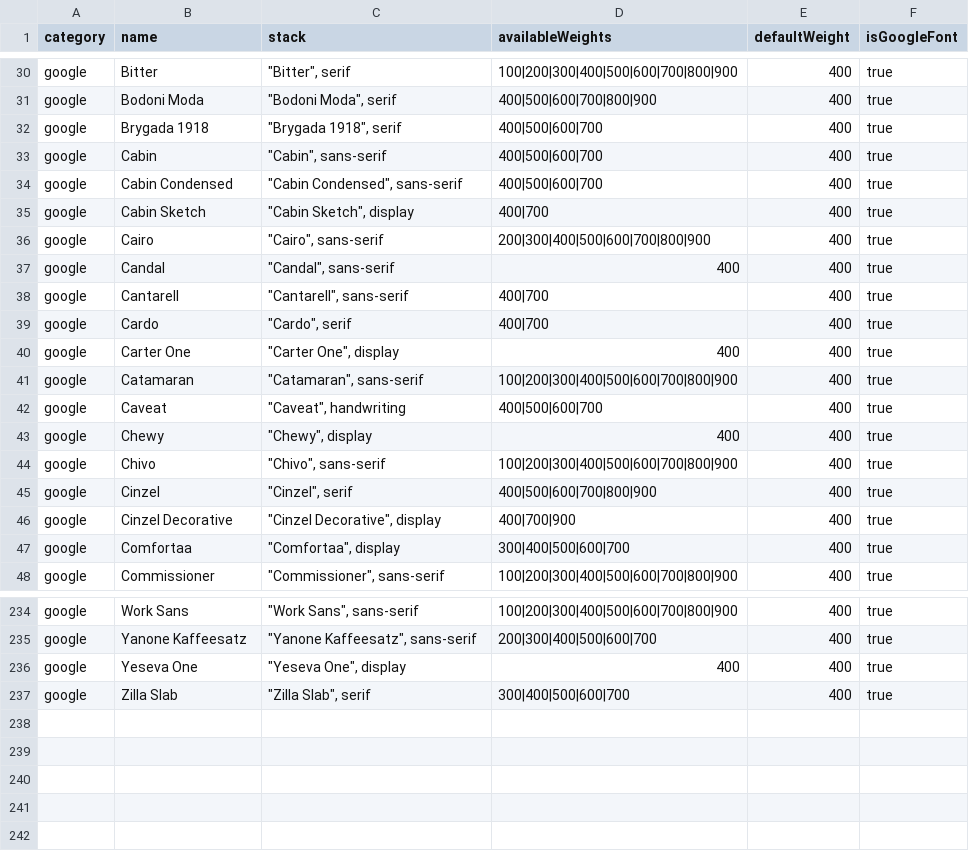
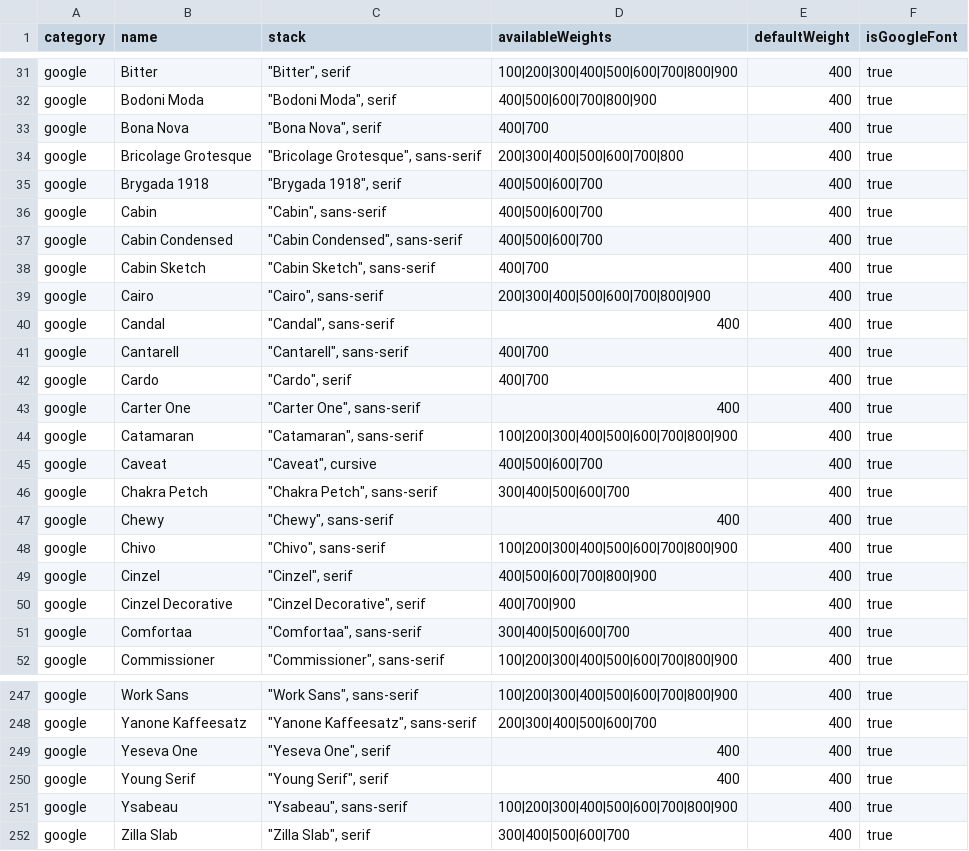
Before and after one commit to tsiger/widgetizer, a CSV file: docs-llms/arch-fonts-list.csv, drawn as a sheet; only a part is shown, gaps mark what is left out; the diff covers the shown part only.

Commit message:
Fonts: 15 more Google/Bunny fonts in the catalogue (248 in total), and every stack now ends in a real CSS generic family: the old display fallback becomes serif or sans-serif per font, handwriting becomes cursive

```diff
--- a/docs-llms/arch-fonts-list.csv
+++ b/docs-llms/arch-fonts-list.csv
@@ -31,2 +32,4 @@ category,name,stack,availableWeights,defaultWeight,isGoogleFont
 "google","Bodoni Moda","""Bodoni Moda"", serif","400|500|600|700|800|900","400","true"
+"google","Bona Nova","""Bona Nova"", serif","400|700","400","true"
+"google","Bricolage Grotesque","""Bricolage Grotesque"", sans-serif","200|300|400|500|600|700|800","400","true"
 "google","Brygada 1918","""Brygada 1918"", serif","400|500|600|700","400","true"
@@ -34,3 +37,3 @@ category,name,stack,availableWeights,defaultWeight,isGoogleFont
 "google","Cabin Condensed","""Cabin Condensed"", sans-serif","400|500|600|700","400","true"
-"google","Cabin Sketch","""Cabin Sketch"", display","400|700","400","true"
+"google","Cabin Sketch","""Cabin Sketch"", sans-serif","400|700","400","true"
 "google","Cairo","""Cairo"", sans-serif","200|300|400|500|600|700|800|900","400","true"
@@ -39,10 +42,11 @@ category,name,stack,availableWeights,defaultWeight,isGoogleFont
 "google","Cardo","""Cardo"", serif","400|700","400","true"
-"google","Carter One","""Carter One"", display","400","400","true"
+"google","Carter One","""Carter One"", sans-serif","400","400","true"
 "google","Catamaran","""Catamaran"", sans-serif","100|200|300|400|500|600|700|800|900","400","true"
-"google","Caveat","""Caveat"", handwriting","400|500|600|700","400","true"
-"google","Chewy","""Chewy"", display","400","400","true"
+"google","Caveat","""Caveat"", cursive","400|500|600|700","400","true"
+"google","Chakra Petch","""Chakra Petch"", sans-serif","300|400|500|600|700","400","true"
+"google","Chewy","""Chewy"", sans-serif","400","400","true"
 "google","Chivo","""Chivo"", sans-serif","100|200|300|400|500|600|700|800|900","400","true"
 "google","Cinzel","""Cinzel"", serif","400|500|600|700|800|900","400","true"
-"google","Cinzel Decorative","""Cinzel Decorative"", display","400|700|900","400","true"
-"google","Comfortaa","""Comfortaa"", display","300|400|500|600|700","400","true"
+"google","Cinzel Decorative","""Cinzel Decorative"", serif","400|700|900","400","true"
+"google","Comfortaa","""Comfortaa"", sans-serif","300|400|500|600|700","400","true"
 "google","Commissioner","""Commissioner"", sans-serif","100|200|300|400|500|600|700|800|900","400","true"
@@ -235,3 +248,5 @@ category,name,stack,availableWeights,defaultWeight,isGoogleFont
 "google","Yanone Kaffeesatz","""Yanone Kaffeesatz"", sans-serif","200|300|400|500|600|700","400","true"
-"google","Yeseva One","""Yeseva One"", display","400","400","true"
+"google","Yeseva One","""Yeseva One"", serif","400","400","true"
+"google","Young Serif","""Young Serif"", serif","400","400","true"
+"google","Ysabeau","""Ysabeau"", sans-serif","100|200|300|400|500|600|700|800|900","400","true"
 "google","Zilla Slab","""Zilla Slab"", serif","300|400|500|600|700","400","true"
```
Also changed, not shown: 10 added rows and 28 edited cells elsewhere in this file, 4 other files.
